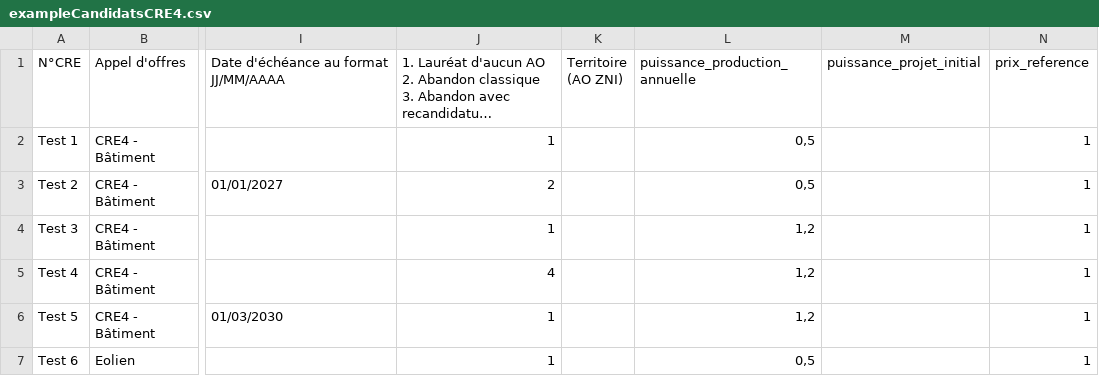
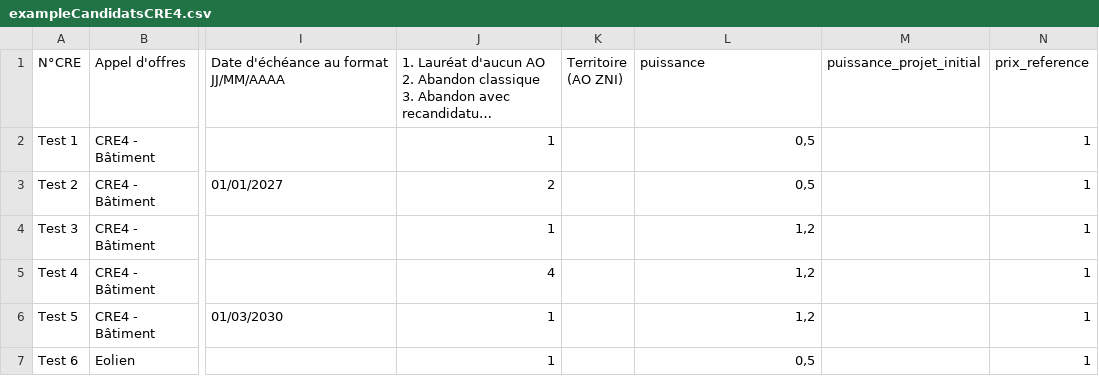
Before and after one commit to MTES-MCT/potentiel, a CSV file: .demo/exampleCandidatsCRE4.csv, drawn as a sheet; only a part is shown, gaps mark what is left out; long unchanged cells end in …; the diff names each change by its address in the sheet, - before the commit and + after, or states it on an @@ line.

```diff
--- a/.demo/exampleCandidatsCRE4.csv
+++ b/.demo/exampleCandidatsCRE4.csv
-L1: puissance_production_annuelle
+L1: puissance
```
Also changed, not shown: .demo/exempleCandidatsPPE2.csv, .demo/exempleCandidatsPPE2BatimentPériode6.csv, 6 other files.
